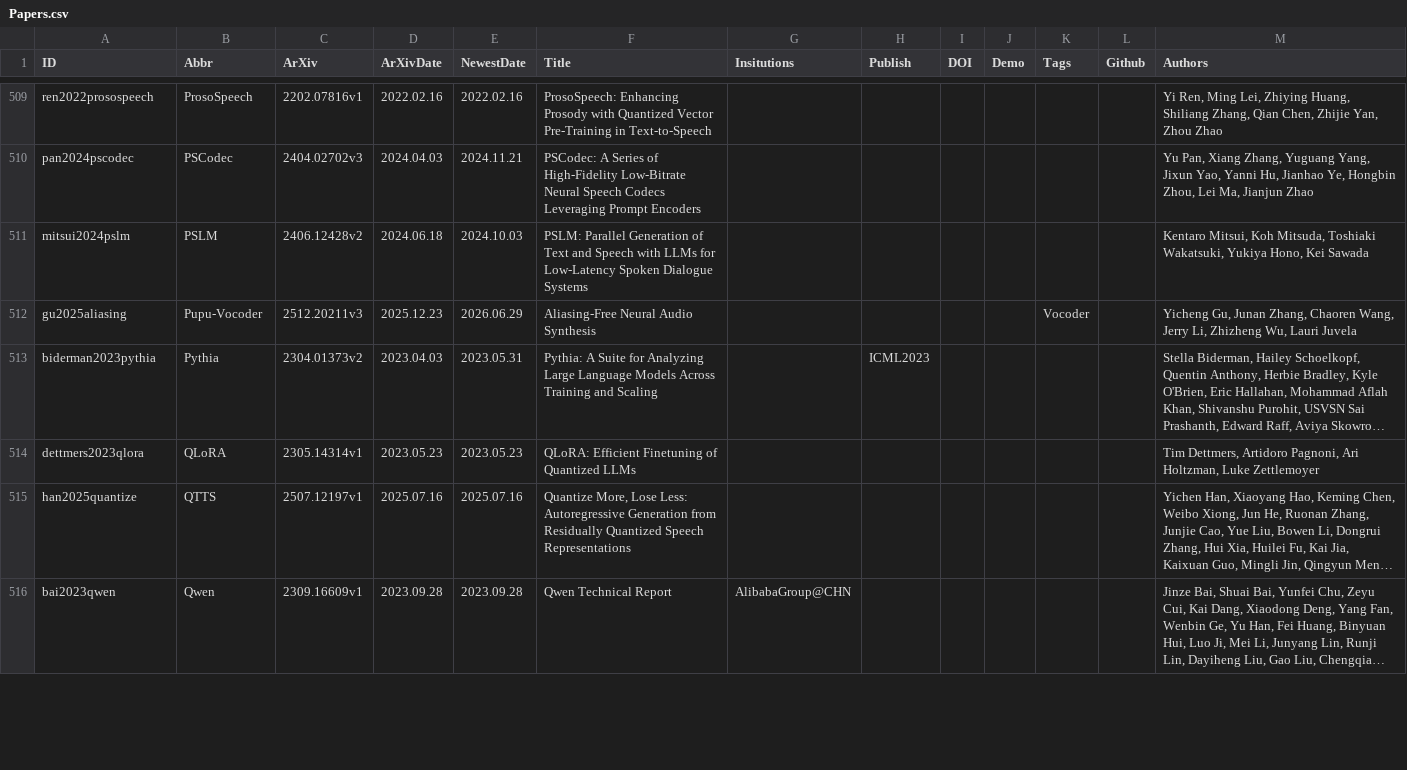
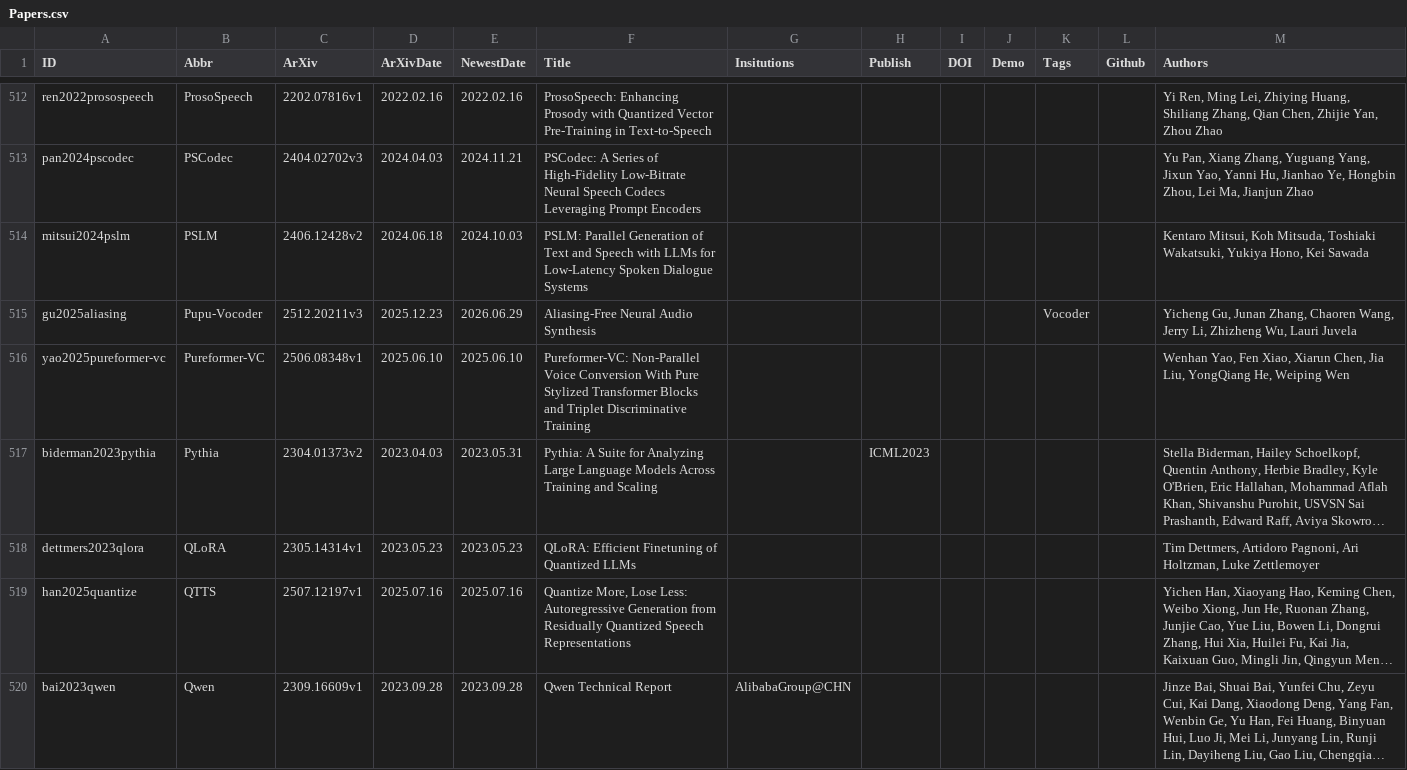
Before and after one commit to SapphireLab/Sapphire-TTS-Collection, a CSV file: Papers.csv, drawn as a sheet; only a part is shown, gaps mark what is left out; long unchanged cells end in …; the diff covers the shown part only; the diff names each change by its address in the sheet, - before the commit and + after, or states it on an @@ line.

Commit message:
Update Papers

```diff
--- a/Papers.csv
+++ b/Papers.csv
+row 516: yao2025pureformer-vc | Pureformer-VC | 2506.08348v1 | 2025.06.10 | 2025.06.10 | Pureformer-VC: Non-Parallel Voice Conversion With Pure Stylized Transformer Blocks and Triplet Discriminative Training |  |  |  |  |  |  | Wenhan Yao, Fen Xiao, Xiarun Chen, Jia Liu, YongQiang He, Weiping Wen
```
Also changed, not shown: 6 added rows and 7 edited cells elsewhere in this file.
